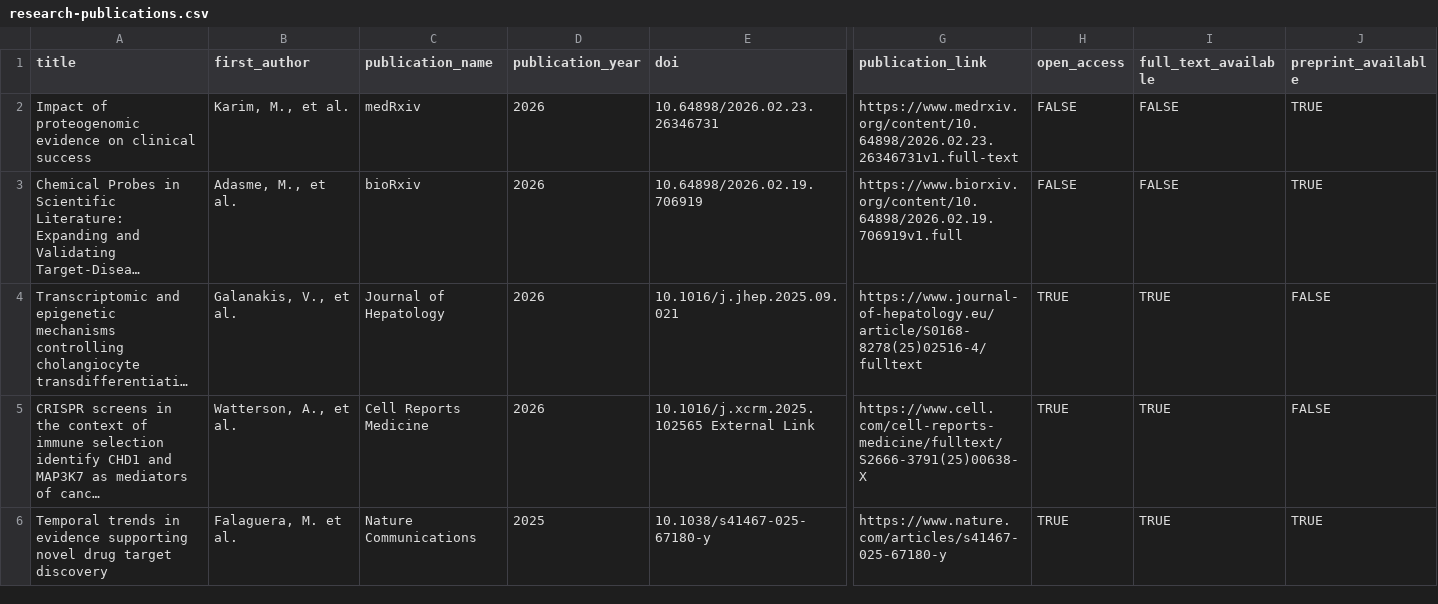
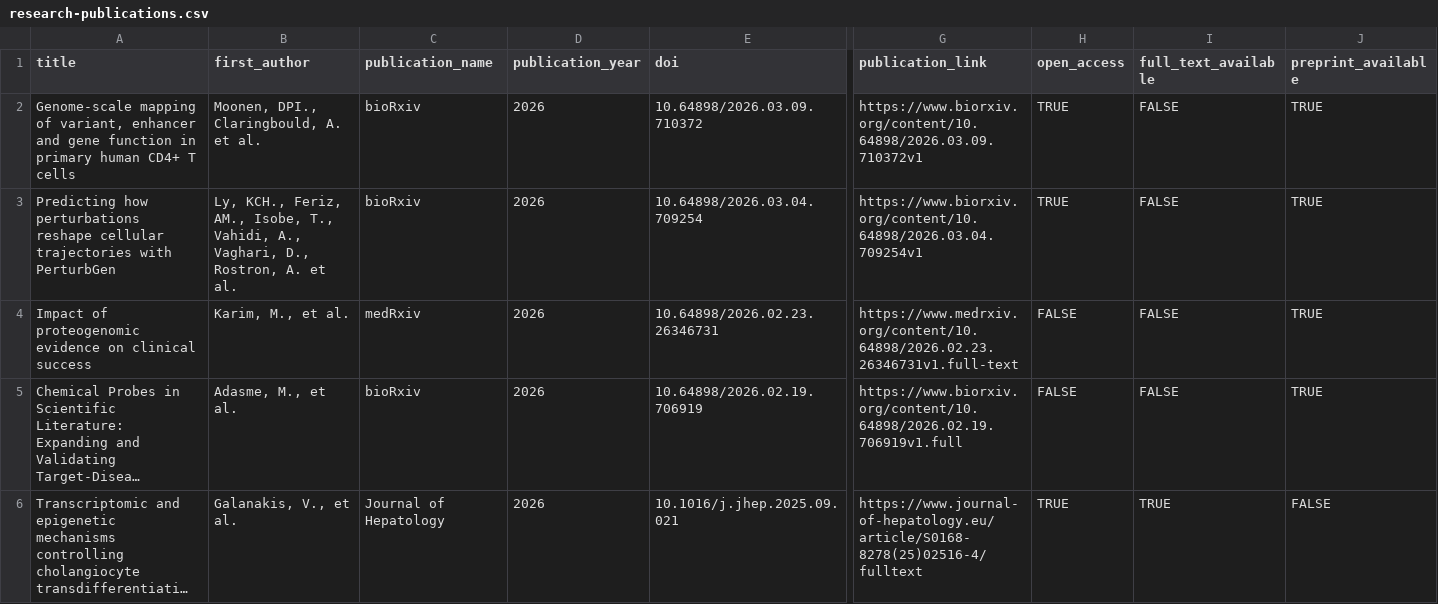
Before and after one commit to opentargets/opentargets.github.io, a CSV file: _data/research-publications.csv, drawn as a sheet; only a part is shown, gaps mark what is left out; the shorter side is filled out with more unchanged rows; long unchanged cells end in …; rows hold the shown columns only; the diff names each change by its address in the sheet, - before the commit and + after, or states it on an @@ line.

Commit message:
Add files via upload
Added two new preprints

```diff
--- a/_data/research-publications.csv
+++ b/_data/research-publications.csv
+row 2: Genome-scale mapping of variant, enhancer and gene function in primary human CD4+ T cells | Moonen, DPI., Claringbould, A. et al. | bioRxiv | 2026 | 10.64898/2026.03.09.710372 | https://www.biorxiv.org/content/10.64898/2026.03.09.710372v1 | TRUE | FALSE | TRUE
+row 3: Predicting how perturbations reshape cellular trajectories with PerturbGen | Ly, KCH., Feriz, AM., Isobe, T., Vahidi, A., Vaghari, D., Rostron, A. et al. | bioRxiv | 2026 | 10.64898/2026.03.04.709254 | https://www.biorxiv.org/content/10.64898/2026.03.04.709254v1 | TRUE | FALSE | TRUE
```
